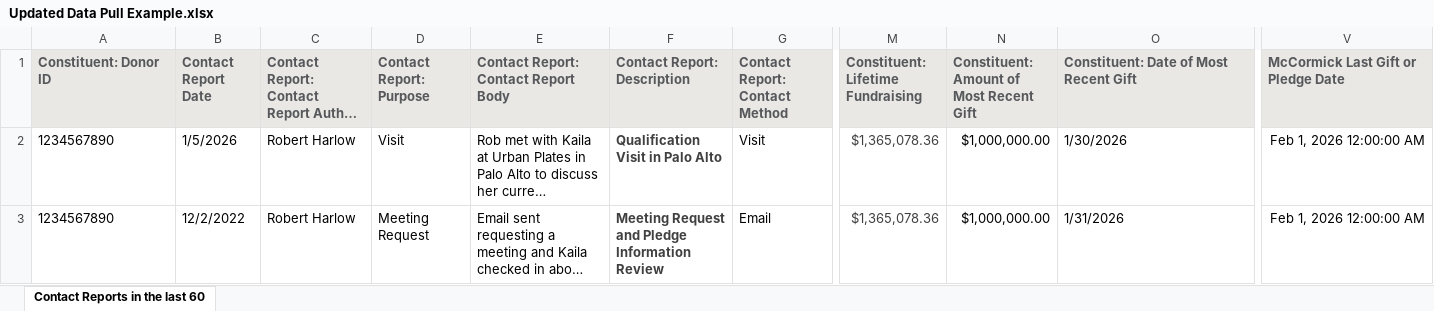
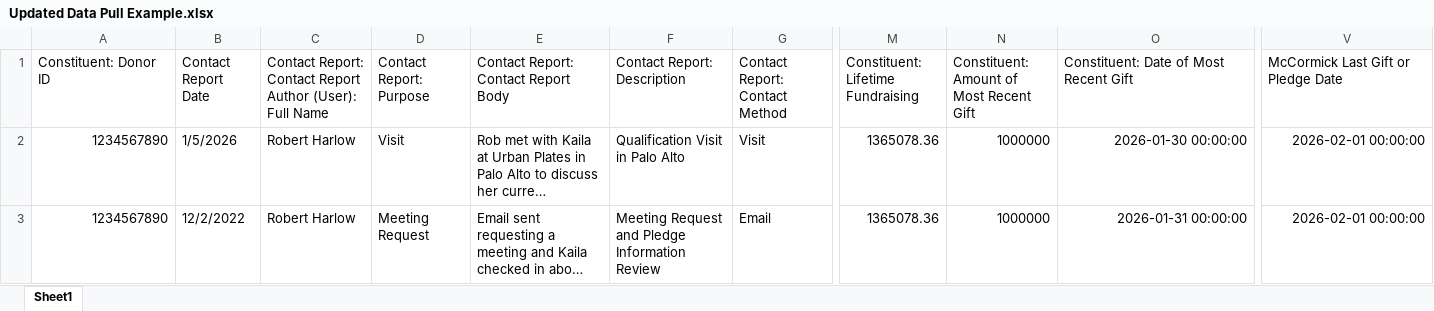
Before and after one commit to mWENx/PrepSummaries, an Excel workbook: Updated Data Pull Example.xlsx, sheet Sheet1, drawn as a sheet; only a part is shown, gaps mark what is left out; long unchanged cells end in …; values as stored, in another font and other column widths than the file's, no borders; the diff covers the shown part only; the diff names each change by its address in the sheet, - before the commit and + after, or states it on an @@ line.

```diff
--- a/Updated Data Pull Example.xlsx (sheet Sheet1)
+++ b/Updated Data Pull Example.xlsx (sheet Sheet1)
-sheet tab: Contact Reports in the last 60
+sheet tab: Sheet1
@@ A1:V1 fill: #E9E8E5 → none, bold: on → off, text colour: #56585B → black @@
-A2:A3 alignment: left
+A2:A3 alignment: right
@@ F2:F3 bold: on → off, text colour: #404040 → black @@
-M2:M3: $1,365,078.36
+M2:M3: 1365078.36
-M2:M3 text colour: #404040
+M2:M3 text colour: black
-N2:N3: $1,000,000.00
+N2:N3: 1000000
-O2: 1/30/2026
+O2: 2026-01-30 00:00:00
-O2:O3 alignment: left
+O2:O3 alignment: right
-V2:V3: Feb 1, 2026 12:00:00 AM
+V2:V3: 2026-02-01 00:00:00
-O3: 1/31/2026
+O3: 2026-01-31 00:00:00
```
Also changed, not shown: 1 added row and cell formats elsewhere in this sheet, 2 other files.
